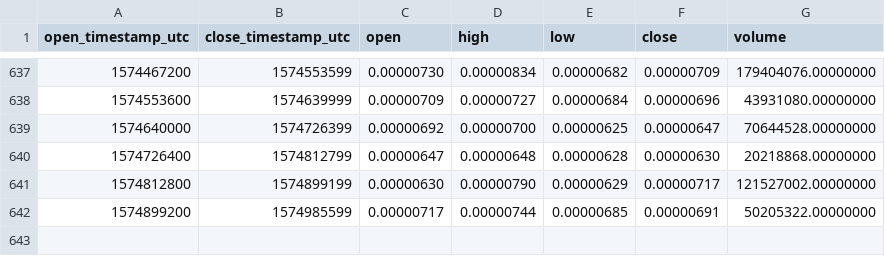
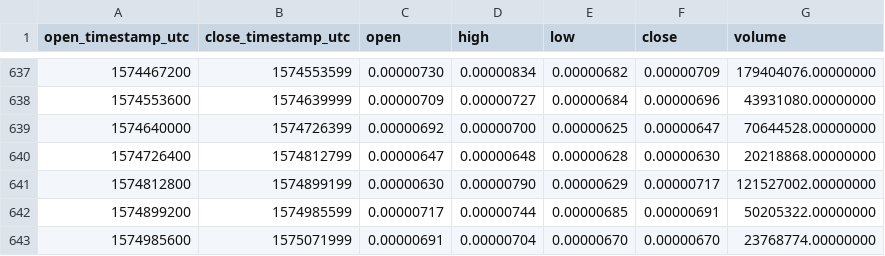
Before and after one commit to cryptobigbro/binance-NCASHETH, a CSV file: binance-NCASHETH-1d.csv, drawn as a sheet; only a part is shown, gaps mark what is left out; the diff names each change by its address in the sheet, - before the commit and + after, or states it on an @@ line.

Commit message:
Update OHLCV data.

```diff
--- a/binance-NCASHETH-1d.csv
+++ b/binance-NCASHETH-1d.csv
+row 643: 1574985600 | 1575071999 | 0.00000691 | 0.00000704 | 0.00000670 | 0.00000670 | 23768774.00000000
```
Also changed, not shown: 1 other file.
